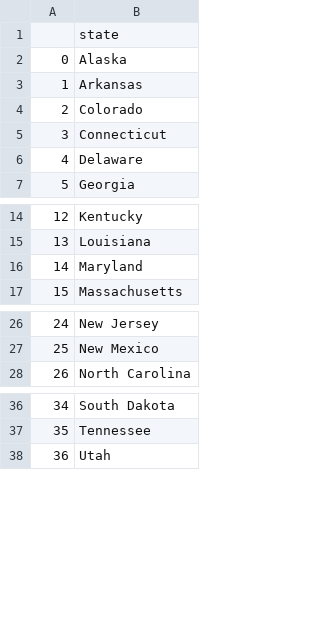
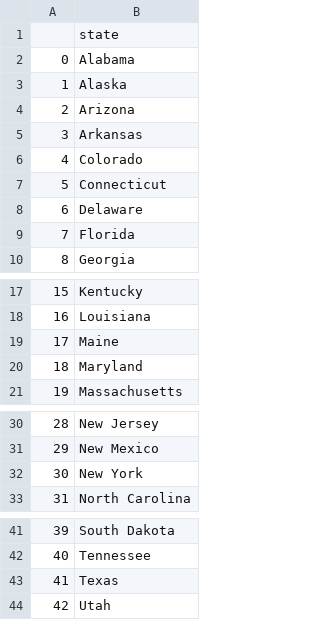
Before and after one commit to winiyaz/utcpd251-, a CSV file: 50sgv2/bastard.csv, drawn as a sheet; only a part is shown, gaps mark what is left out; addresses are those after the commit; the diff names each change by its address in the sheet, - before the commit and + after, or states it on an @@ line.

```diff
--- a/50sgv2/bastard.csv
+++ b/50sgv2/bastard.csv
+row 2: 0 | Alabama
@@ column A renumbered from row 3 down @@
+row 4: 2 | Arizona
+row 9: 7 | Florida
+row 19: 17 | Maine
+row 32: 30 | New York
+row 43: 41 | Texas
```
Also changed, not shown: 2 other files.
